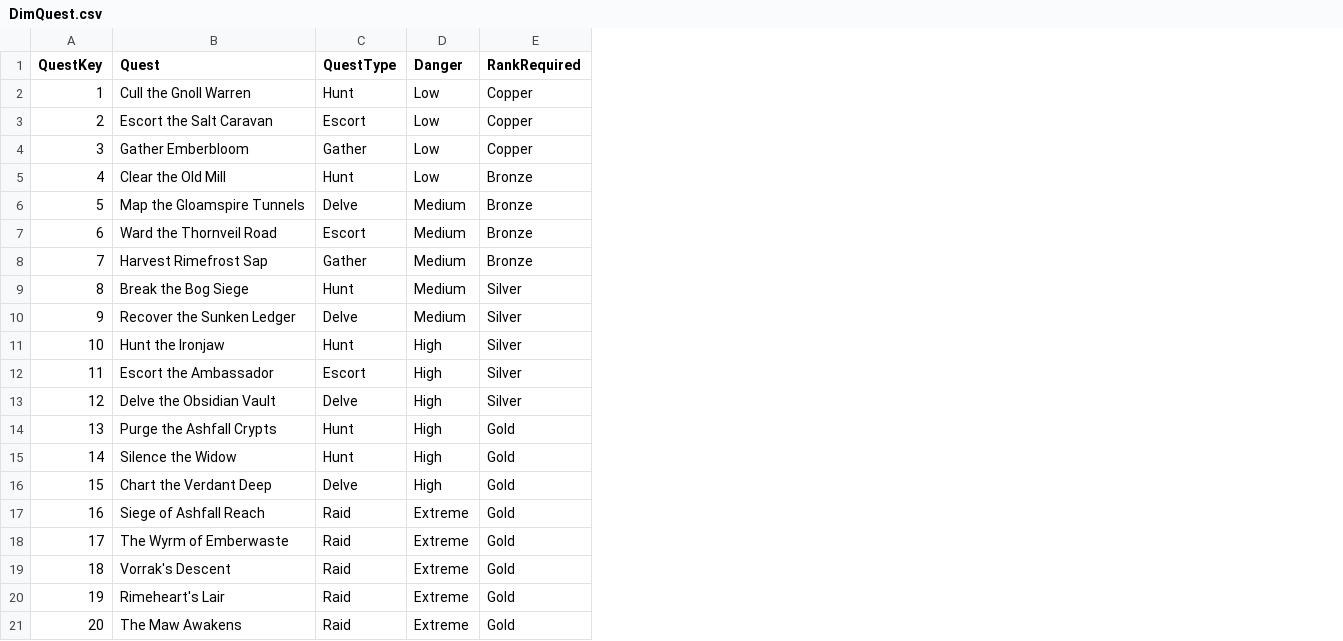
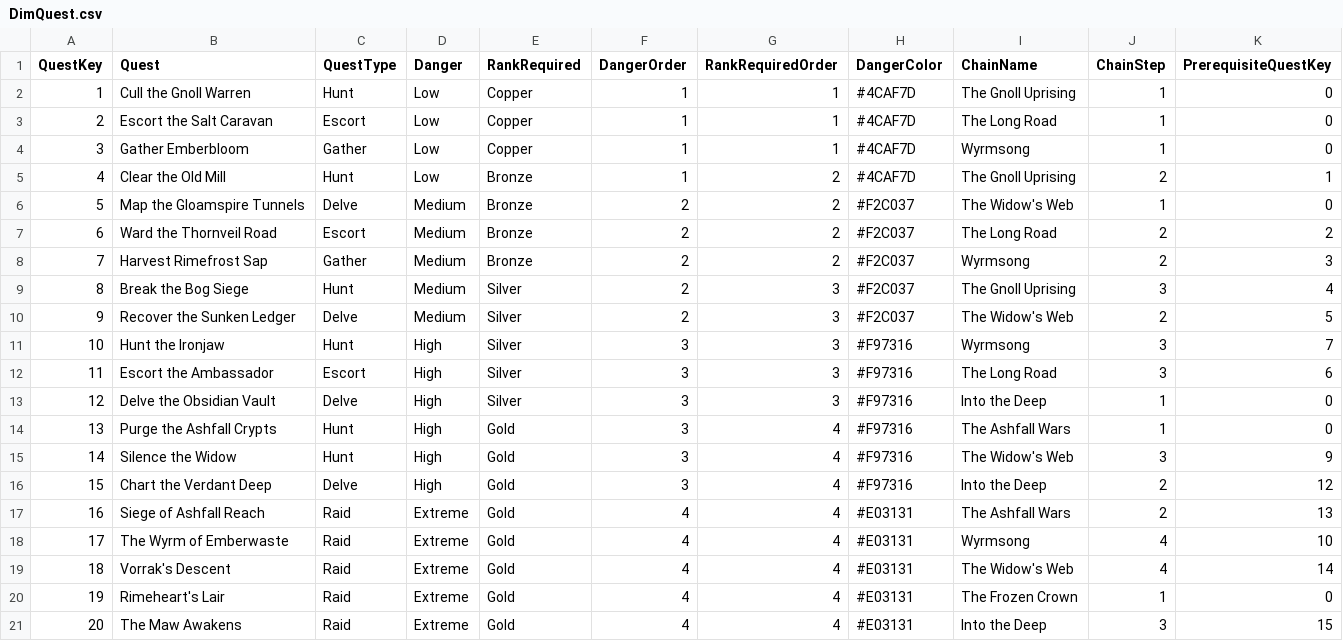
Before and after one commit to jonathan-pap/blueprints, a CSV file: synthetic-data/outputs/realm-chronicle/latest/DimQuest.csv, drawn as a sheet; the diff names each change by its address in the sheet, - before the commit and + after, or states it on an @@ line.

```diff
--- a/synthetic-data/outputs/realm-chronicle/latest/DimQuest.csv
+++ b/synthetic-data/outputs/realm-chronicle/latest/DimQuest.csv
+column F (DangerOrder), rows 2-21: 1 | 1 | 1 | 1 | 2 | 2 | 2 | 2 | 2 | 3 | 3 | 3 | 3 | 3 | 3 | 4 | 4 | 4 | 4 | 4
+column G (RankRequiredOrder), rows 2-21: 1 | 1 | 1 | 2 | 2 | 2 | 2 | 3 | 3 | 3 | 3 | 3 | 4 | 4 | 4 | 4 | 4 | 4 | 4 | 4
+column H (DangerColor), rows 2-21: #4CAF7D | #4CAF7D | #4CAF7D | #4CAF7D | #F2C037 | #F2C037 | #F2C037 | #F2C037 | #F2C037 | #F97316 | #F97316 | #F97316 | #F97316 | #F97316 | #F97316 | #E03131 | #E03131 | #E03131 | #E03131 | #E03131
+column I (ChainName), rows 2-21: The Gnoll Uprising | The Long Road | Wyrmsong | The Gnoll Uprising | The Widow's Web | The Long Road | Wyrmsong | The Gnoll Uprising | The Widow's Web | Wyrmsong | The Long Road | Into the Deep | The Ashfall Wars | The Widow's Web | Into the Deep | The Ashfall Wars | Wyrmsong | The Widow's Web | The Frozen Crown | Into the Deep
+column J (ChainStep), rows 2-21: 1 | 1 | 1 | 2 | 1 | 2 | 2 | 3 | 2 | 3 | 3 | 1 | 1 | 3 | 2 | 2 | 4 | 4 | 1 | 3
+column K (PrerequisiteQuestKey), rows 2-21: 0 | 0 | 0 | 1 | 0 | 2 | 3 | 4 | 5 | 7 | 6 | 0 | 0 | 9 | 12 | 13 | 10 | 14 | 0 | 15
```
Also changed, not shown: synthetic-data/outputs/realm-chronicle/latest/DimAdventurer.csv, synthetic-data/outputs/realm-chronicle/latest/DimItem.csv, 5 other files.
